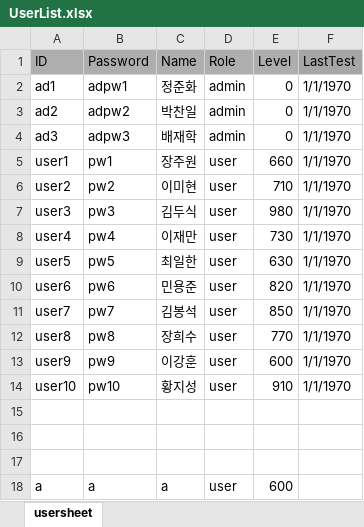
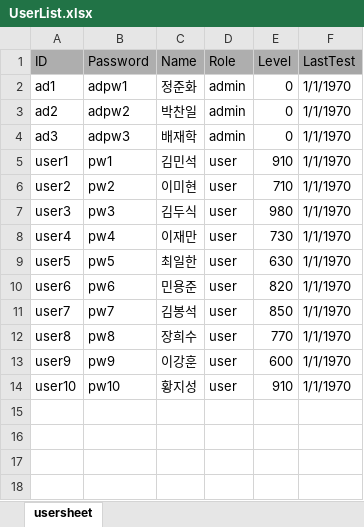
Before and after one commit to OnlyCarrot/Eng_dic, an Excel workbook: main/DB/UserList.xlsx, sheet usersheet, drawn as a sheet; values as stored, in another font and other column widths than the file's, no borders; the diff names each change by its address in the sheet, - before the commit and + after, or states it on an @@ line.

```diff
--- a/main/DB/UserList.xlsx (sheet usersheet)
+++ b/main/DB/UserList.xlsx (sheet usersheet)
-C5 (Name): 장주원
+C5 (Name): 김민석
-E5 (Level): 660
+E5 (Level): 910
-row 15: (empty)
-row 16: (empty)
-row 17: (empty)
-row 18: a | a | a | user | 600
```
